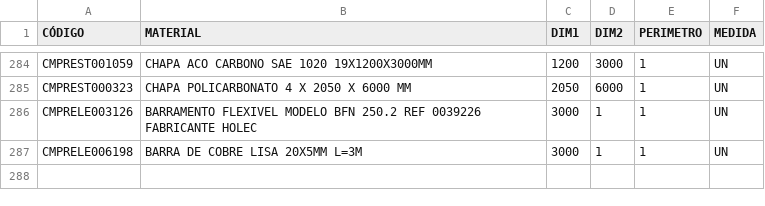
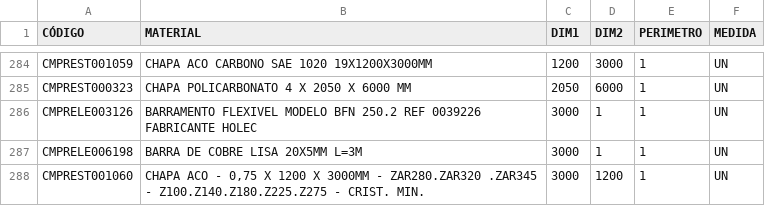
Before and after one commit to Kvgr98/Modular, a CSV file: Materia Prima.csv, drawn as a sheet; only a part is shown, gaps mark what is left out; the diff names each change by its address in the sheet, - before the commit and + after, or states it on an @@ line.

Commit message:
Add files via upload

```diff
--- a/Materia Prima.csv
+++ b/Materia Prima.csv
+row 288: CMPREST001060 | CHAPA ACO - 0,75 X 1200 X 3000MM - ZAR280.ZAR320 .ZAR345 - Z100.Z140.Z180.Z225.Z275 - CRIST. MIN. | 3000 | 1200 | 1 | UN
```
